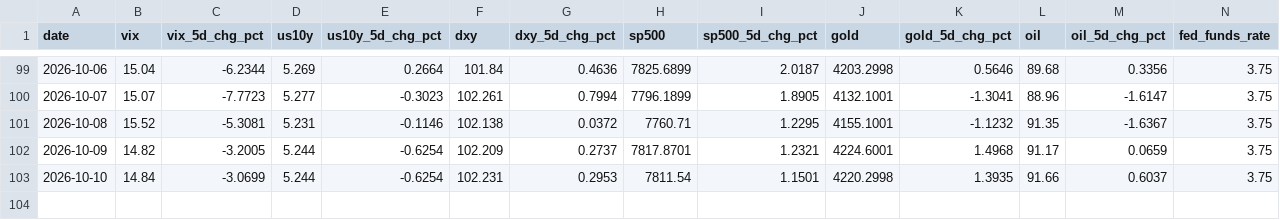
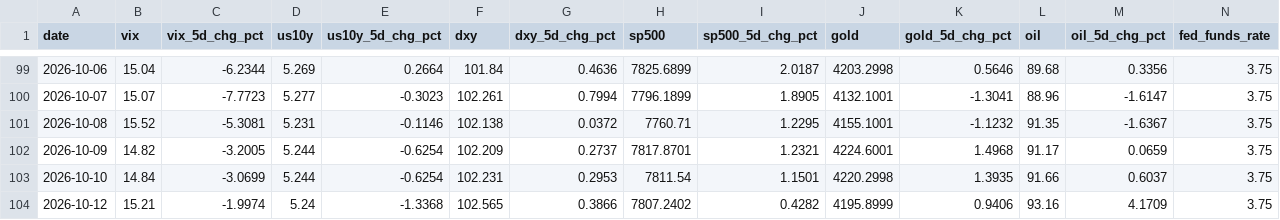
Before and after one commit to romankostin25-code/timecopilot-tracker, a CSV file: data/macro_context.csv, drawn as a sheet; only a part is shown, gaps mark what is left out; rows hold the shown columns only; the diff names each change by its address in the sheet, - before the commit and + after, or states it on an @@ line.

Commit message:
data: morning update 2026-10-12 22:02 UTC

```diff
--- a/data/macro_context.csv
+++ b/data/macro_context.csv
+row 104: 2026-10-12 | 15.21 | -1.9974 | 5.24 | -1.3368 | 102.565 | 0.3866 | 7807.2402 | 0.4282 | 4195.8999 | 0.9406 | 93.16 | 4.1709 | 3.75
```
Also changed, not shown: 7 other files.
